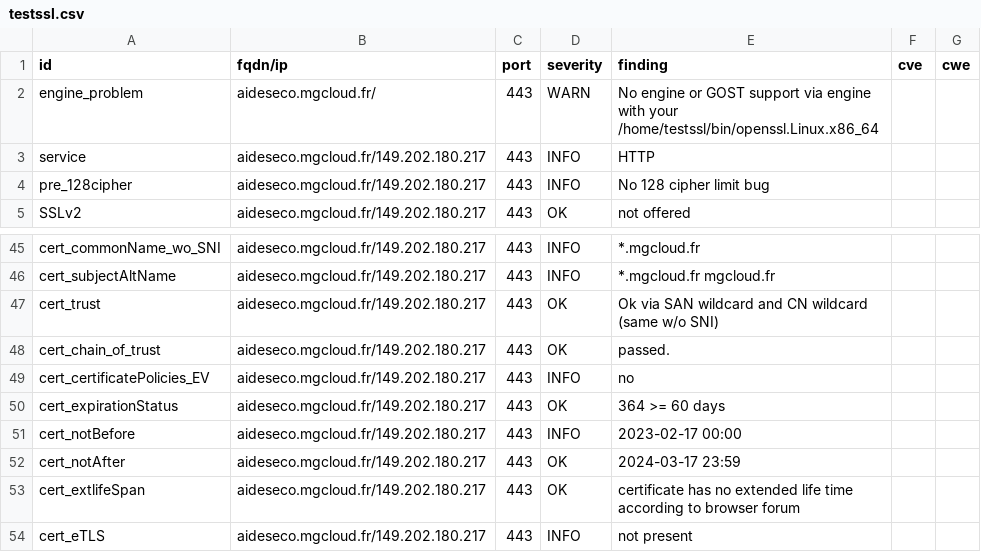
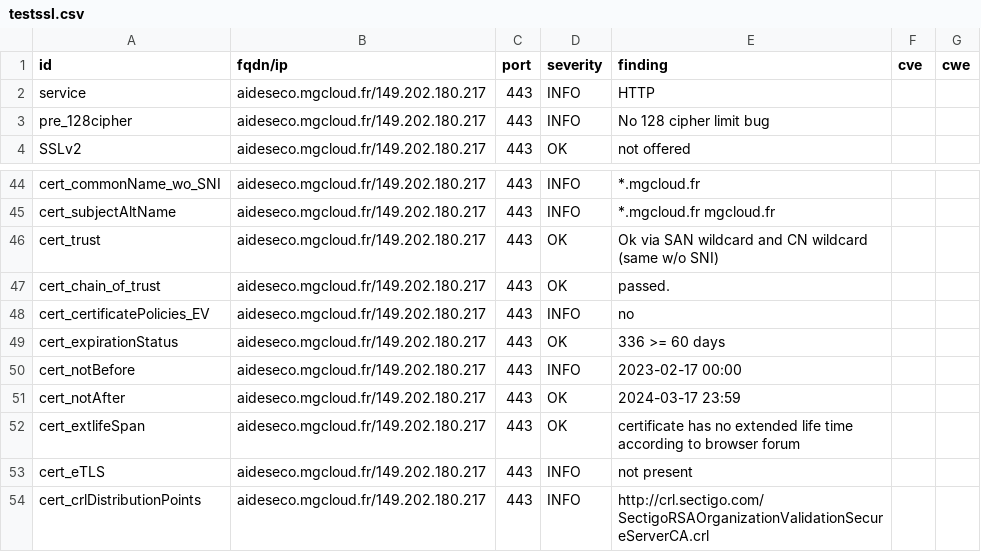
Before and after one commit to arthurzenika/dashlord-mgdis, a CSV file: results/aHR0cHM6Ly9haWRlc2Vjby5tZ2Nsb3VkLmZyLw==/testssl.csv, drawn as a sheet; only a part is shown, gaps mark what is left out; the shorter side is filled out with more unchanged rows.

```diff
--- a/results/aHR0cHM6Ly9haWRlc2Vjby5tZ2Nsb3VkLmZyLw==/testssl.csv
+++ b/results/aHR0cHM6Ly9haWRlc2Vjby5tZ2Nsb3VkLmZyLw==/testssl.csv
@@ -1,3 +1,2 @@
 "id","fqdn/ip","port","severity","finding","cve","cwe"
-"engine_problem","aideseco.mgcloud.fr/","443","WARN","No engine or GOST support via engine with your /home/testssl/bin/openssl.Linux.x86_64","",""
 "service","aideseco.mgcloud.fr/149.202.180.217","443","INFO","HTTP","",""
@@ -49,3 +48,3 @@
 "cert_certificatePolicies_EV","aideseco.mgcloud.fr/149.202.180.217","443","INFO","no","",""
-"cert_expirationStatus","aideseco.mgcloud.fr/149.202.180.217","443","OK","364 >= 60 days","",""
+"cert_expirationStatus","aideseco.mgcloud.fr/149.202.180.217","443","OK","336 >= 60 days","",""
 "cert_notBefore","aideseco.mgcloud.fr/149.202.180.217","443","INFO","2023-02-17 00:00","",""
```
Also changed, not shown: 14 other files.
